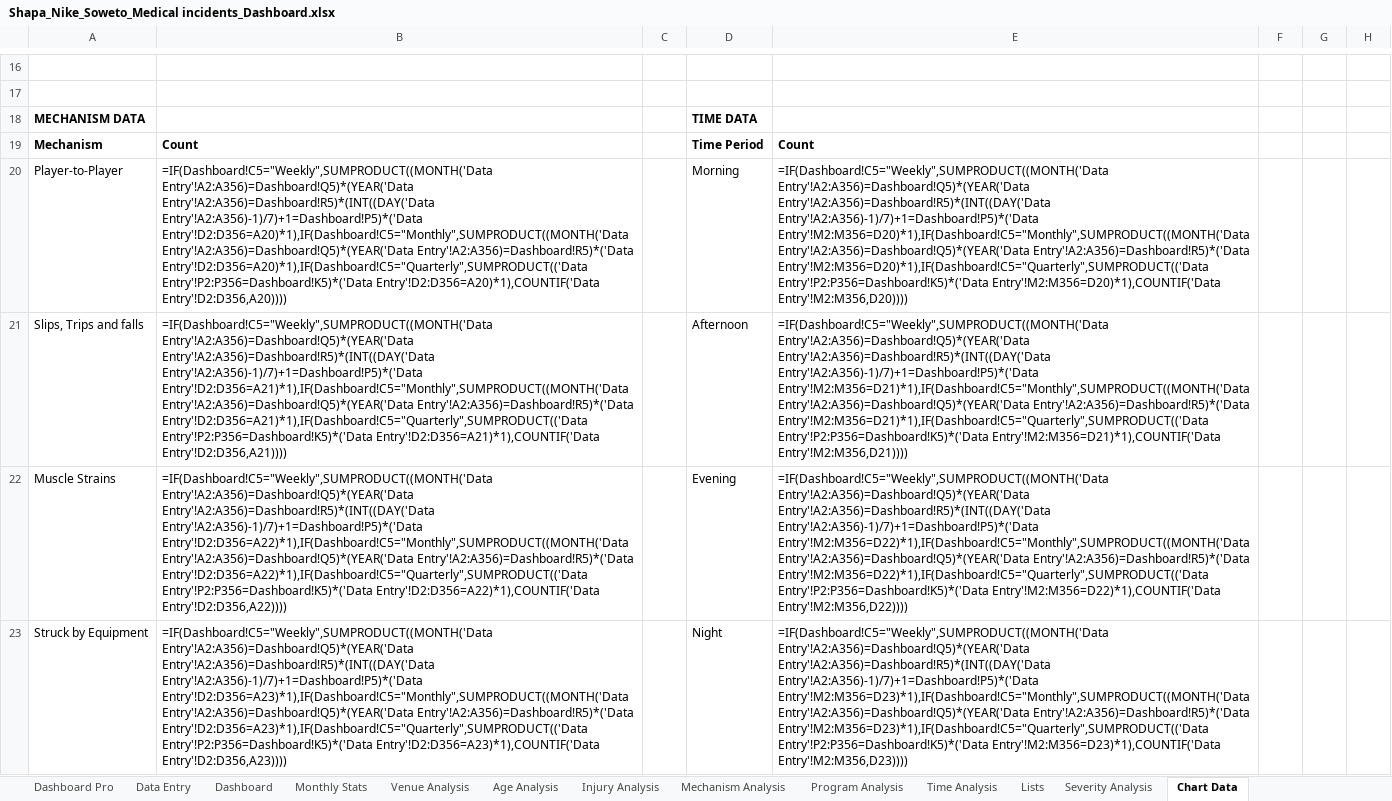
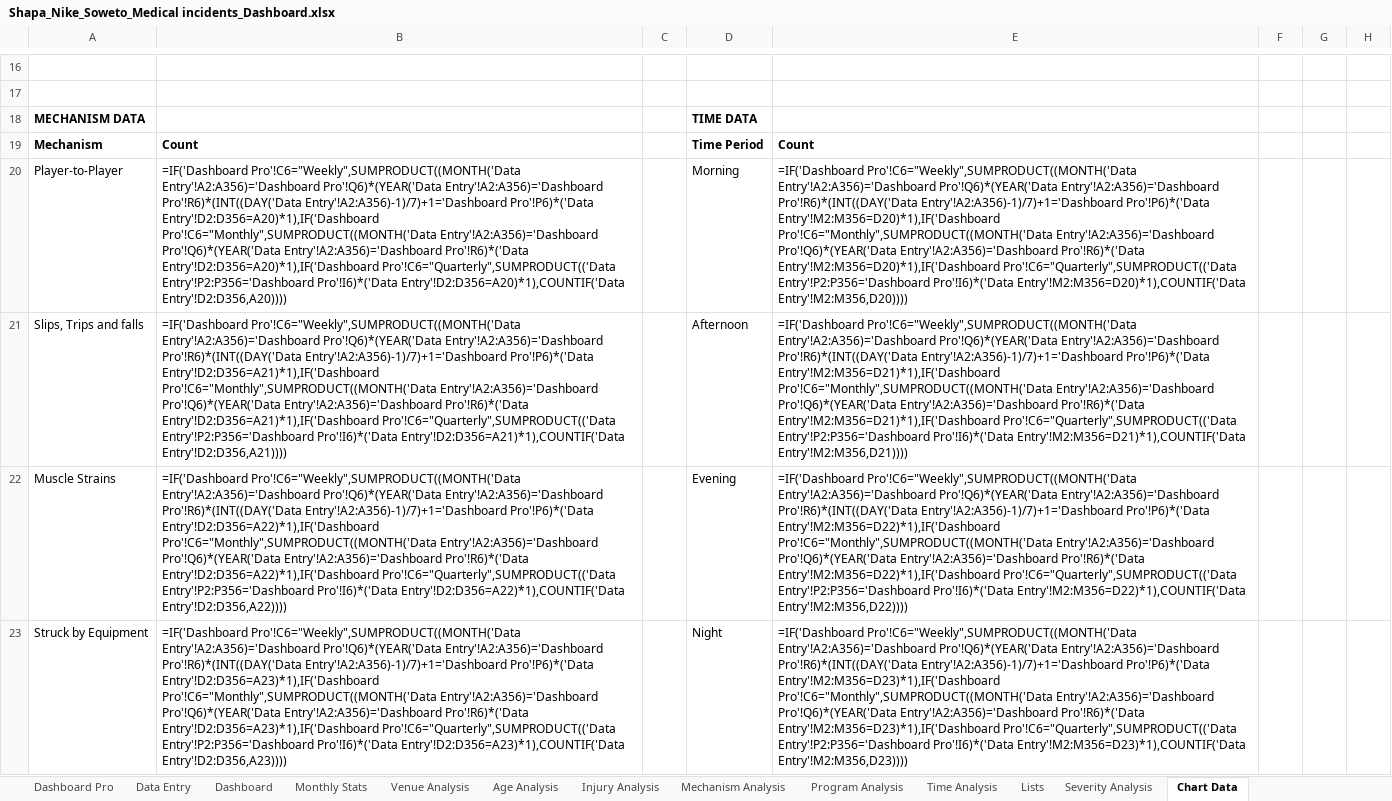
Before and after one commit to Stephtaps/Month-End-Reporting, an Excel workbook: Shapa_Nike_Soweto_Medical incidents_Dashboard.xlsx, sheet Chart Data, drawn as a sheet; only a part is shown, gaps mark what is left out; values as stored, in another font and other column widths than the file's, no borders; formulas without a stored value are shown as written; the diff covers the shown part only; the diff names each change by its address in the sheet, - before the commit and + after, or states it on an @@ line.

```diff
--- a/Shapa_Nike_Soweto_Medical incidents_Dashboard.xlsx (sheet Chart Data)
+++ b/Shapa_Nike_Soweto_Medical incidents_Dashboard.xlsx (sheet Chart Data)
-B20: =IF(Dashboard!C5="Weekly",SUMPRODUCT((MONTH('Data Entry'!A2:A356)=Dashboard!Q5)*(YEAR('Data Entry'!A2:A356)=Dashboard!R5)*(INT((DAY('Data Entry'!A2:A356)-1)/7)+1=Dashboard!P5)*('Data Entry'!D2:D356=A20)*1),IF(Dashboard!C5="Monthly",SUMPRODUCT((MONTH('Data Entry'!A2:A356)=Dashboard!Q5)*(YEAR('Data Entry'!A2:A356)=Dashboard!R5)*('Data Entry'!D2:D356=A20)*1),IF(Dashboard!C5="Quarterly",SUMPRODUCT(('Data Entry'!P2:P356=Dashboard!K5)*('Data Entry'!D2:D356=A20)*1),COUNTIF('Data Entry'!D2:D356,A20))))
+B20: =IF('Dashboard Pro'!C6="Weekly",SUMPRODUCT((MONTH('Data Entry'!A2:A356)='Dashboard Pro'!Q6)*(YEAR('Data Entry'!A2:A356)='Dashboard Pro'!R6)*(INT((DAY('Data Entry'!A2:A356)-1)/7)+1='Dashboard Pro'!P6)*('Data Entry'!D2:D356=A20)*1),IF('Dashboard Pro'!C6="Monthly",SUMPRODUCT((MONTH('Data Entry'!A2:A356)='Dashboard Pro'!Q6)*(YEAR('Data Entry'!A2:A356)='Dashboard Pro'!R6)*('Data Entry'!D2:D356=A20)*1),IF('Dashboard Pro'!C6="Quarterly",SUMPRODUCT(('Data Entry'!P2:P356='Dashboard Pro'!I6)*('Data Entry'!D2:D356=A20)*1),COUNTIF('Data Entry'!D2:D356,A20))))
-E20: =IF(Dashboard!C5="Weekly",SUMPRODUCT((MONTH('Data Entry'!A2:A356)=Dashboard!Q5)*(YEAR('Data Entry'!A2:A356)=Dashboard!R5)*(INT((DAY('Data Entry'!A2:A356)-1)/7)+1=Dashboard!P5)*('Data Entry'!M2:M356=D20)*1),IF(Dashboard!C5="Monthly",SUMPRODUCT((MONTH('Data Entry'!A2:A356)=Dashboard!Q5)*(YEAR('Data Entry'!A2:A356)=Dashboard!R5)*('Data Entry'!M2:M356=D20)*1),IF(Dashboard!C5="Quarterly",SUMPRODUCT(('Data Entry'!P2:P356=Dashboard!K5)*('Data Entry'!M2:M356=D20)*1),COUNTIF('Data Entry'!M2:M356,D20))))
+E20: =IF('Dashboard Pro'!C6="Weekly",SUMPRODUCT((MONTH('Data Entry'!A2:A356)='Dashboard Pro'!Q6)*(YEAR('Data Entry'!A2:A356)='Dashboard Pro'!R6)*(INT((DAY('Data Entry'!A2:A356)-1)/7)+1='Dashboard Pro'!P6)*('Data Entry'!M2:M356=D20)*1),IF('Dashboard Pro'!C6="Monthly",SUMPRODUCT((MONTH('Data Entry'!A2:A356)='Dashboard Pro'!Q6)*(YEAR('Data Entry'!A2:A356)='Dashboard Pro'!R6)*('Data Entry'!M2:M356=D20)*1),IF('Dashboard Pro'!C6="Quarterly",SUMPRODUCT(('Data Entry'!P2:P356='Dashboard Pro'!I6)*('Data Entry'!M2:M356=D20)*1),COUNTIF('Data Entry'!M2:M356,D20))))
-B21: =IF(Dashboard!C5="Weekly",SUMPRODUCT((MONTH('Data Entry'!A2:A356)=Dashboard!Q5)*(YEAR('Data Entry'!A2:A356)=Dashboard!R5)*(INT((DAY('Data Entry'!A2:A356)-1)/7)+1=Dashboard!P5)*('Data Entry'!D2:D356=A21)*1),IF(Dashboard!C5="Monthly",SUMPRODUCT((MONTH('Data Entry'!A2:A356)=Dashboard!Q5)*(YEAR('Data Entry'!A2:A356)=Dashboard!R5)*('Data Entry'!D2:D356=A21)*1),IF(Dashboard!C5="Quarterly",SUMPRODUCT(('Data Entry'!P2:P356=Dashboard!K5)*('Data Entry'!D2:D356=A21)*1),COUNTIF('Data Entry'!D2:D356,A21))))
+B21: =IF('Dashboard Pro'!C6="Weekly",SUMPRODUCT((MONTH('Data Entry'!A2:A356)='Dashboard Pro'!Q6)*(YEAR('Data Entry'!A2:A356)='Dashboard Pro'!R6)*(INT((DAY('Data Entry'!A2:A356)-1)/7)+1='Dashboard Pro'!P6)*('Data Entry'!D2:D356=A21)*1),IF('Dashboard Pro'!C6="Monthly",SUMPRODUCT((MONTH('Data Entry'!A2:A356)='Dashboard Pro'!Q6)*(YEAR('Data Entry'!A2:A356)='Dashboard Pro'!R6)*('Data Entry'!D2:D356=A21)*1),IF('Dashboard Pro'!C6="Quarterly",SUMPRODUCT(('Data Entry'!P2:P356='Dashboard Pro'!I6)*('Data Entry'!D2:D356=A21)*1),COUNTIF('Data Entry'!D2:D356,A21))))
-E21: =IF(Dashboard!C5="Weekly",SUMPRODUCT((MONTH('Data Entry'!A2:A356)=Dashboard!Q5)*(YEAR('Data Entry'!A2:A356)=Dashboard!R5)*(INT((DAY('Data Entry'!A2:A356)-1)/7)+1=Dashboard!P5)*('Data Entry'!M2:M356=D21)*1),IF(Dashboard!C5="Monthly",SUMPRODUCT((MONTH('Data Entry'!A2:A356)=Dashboard!Q5)*(YEAR('Data Entry'!A2:A356)=Dashboard!R5)*('Data Entry'!M2:M356=D21)*1),IF(Dashboard!C5="Quarterly",SUMPRODUCT(('Data Entry'!P2:P356=Dashboard!K5)*('Data Entry'!M2:M356=D21)*1),COUNTIF('Data Entry'!M2:M356,D21))))
+E21: =IF('Dashboard Pro'!C6="Weekly",SUMPRODUCT((MONTH('Data Entry'!A2:A356)='Dashboard Pro'!Q6)*(YEAR('Data Entry'!A2:A356)='Dashboard Pro'!R6)*(INT((DAY('Data Entry'!A2:A356)-1)/7)+1='Dashboard Pro'!P6)*('Data Entry'!M2:M356=D21)*1),IF('Dashboard Pro'!C6="Monthly",SUMPRODUCT((MONTH('Data Entry'!A2:A356)='Dashboard Pro'!Q6)*(YEAR('Data Entry'!A2:A356)='Dashboard Pro'!R6)*('Data Entry'!M2:M356=D21)*1),IF('Dashboard Pro'!C6="Quarterly",SUMPRODUCT(('Data Entry'!P2:P356='Dashboard Pro'!I6)*('Data Entry'!M2:M356=D21)*1),COUNTIF('Data Entry'!M2:M356,D21))))
-B22: =IF(Dashboard!C5="Weekly",SUMPRODUCT((MONTH('Data Entry'!A2:A356)=Dashboard!Q5)*(YEAR('Data Entry'!A2:A356)=Dashboard!R5)*(INT((DAY('Data Entry'!A2:A356)-1)/7)+1=Dashboard!P5)*('Data Entry'!D2:D356=A22)*1),IF(Dashboard!C5="Monthly",SUMPRODUCT((MONTH('Data Entry'!A2:A356)=Dashboard!Q5)*(YEAR('Data Entry'!A2:A356)=Dashboard!R5)*('Data Entry'!D2:D356=A22)*1),IF(Dashboard!C5="Quarterly",SUMPRODUCT(('Data Entry'!P2:P356=Dashboard!K5)*('Data Entry'!D2:D356=A22)*1),COUNTIF('Data Entry'!D2:D356,A22))))
+B22: =IF('Dashboard Pro'!C6="Weekly",SUMPRODUCT((MONTH('Data Entry'!A2:A356)='Dashboard Pro'!Q6)*(YEAR('Data Entry'!A2:A356)='Dashboard Pro'!R6)*(INT((DAY('Data Entry'!A2:A356)-1)/7)+1='Dashboard Pro'!P6)*('Data Entry'!D2:D356=A22)*1),IF('Dashboard Pro'!C6="Monthly",SUMPRODUCT((MONTH('Data Entry'!A2:A356)='Dashboard Pro'!Q6)*(YEAR('Data Entry'!A2:A356)='Dashboard Pro'!R6)*('Data Entry'!D2:D356=A22)*1),IF('Dashboard Pro'!C6="Quarterly",SUMPRODUCT(('Data Entry'!P2:P356='Dashboard Pro'!I6)*('Data Entry'!D2:D356=A22)*1),COUNTIF('Data Entry'!D2:D356,A22))))
-E22: =IF(Dashboard!C5="Weekly",SUMPRODUCT((MONTH('Data Entry'!A2:A356)=Dashboard!Q5)*(YEAR('Data Entry'!A2:A356)=Dashboard!R5)*(INT((DAY('Data Entry'!A2:A356)-1)/7)+1=Dashboard!P5)*('Data Entry'!M2:M356=D22)*1),IF(Dashboard!C5="Monthly",SUMPRODUCT((MONTH('Data Entry'!A2:A356)=Dashboard!Q5)*(YEAR('Data Entry'!A2:A356)=Dashboard!R5)*('Data Entry'!M2:M356=D22)*1),IF(Dashboard!C5="Quarterly",SUMPRODUCT(('Data Entry'!P2:P356=Dashboard!K5)*('Data Entry'!M2:M356=D22)*1),COUNTIF('Data Entry'!M2:M356,D22))))
+E22: =IF('Dashboard Pro'!C6="Weekly",SUMPRODUCT((MONTH('Data Entry'!A2:A356)='Dashboard Pro'!Q6)*(YEAR('Data Entry'!A2:A356)='Dashboard Pro'!R6)*(INT((DAY('Data Entry'!A2:A356)-1)/7)+1='Dashboard Pro'!P6)*('Data Entry'!M2:M356=D22)*1),IF('Dashboard Pro'!C6="Monthly",SUMPRODUCT((MONTH('Data Entry'!A2:A356)='Dashboard Pro'!Q6)*(YEAR('Data Entry'!A2:A356)='Dashboard Pro'!R6)*('Data Entry'!M2:M356=D22)*1),IF('Dashboard Pro'!C6="Quarterly",SUMPRODUCT(('Data Entry'!P2:P356='Dashboard Pro'!I6)*('Data Entry'!M2:M356=D22)*1),COUNTIF('Data Entry'!M2:M356,D22))))
-B23: =IF(Dashboard!C5="Weekly",SUMPRODUCT((MONTH('Data Entry'!A2:A356)=Dashboard!Q5)*(YEAR('Data Entry'!A2:A356)=Dashboard!R5)*(INT((DAY('Data Entry'!A2:A356)-1)/7)+1=Dashboard!P5)*('Data Entry'!D2:D356=A23)*1),IF(Dashboard!C5="Monthly",SUMPRODUCT((MONTH('Data Entry'!A2:A356)=Dashboard!Q5)*(YEAR('Data Entry'!A2:A356)=Dashboard!R5)*('Data Entry'!D2:D356=A23)*1),IF(Dashboard!C5="Quarterly",SUMPRODUCT(('Data Entry'!P2:P356=Dashboard!K5)*('Data Entry'!D2:D356=A23)*1),COUNTIF('Data Entry'!D2:D356,A23))))
+B23: =IF('Dashboard Pro'!C6="Weekly",SUMPRODUCT((MONTH('Data Entry'!A2:A356)='Dashboard Pro'!Q6)*(YEAR('Data Entry'!A2:A356)='Dashboard Pro'!R6)*(INT((DAY('Data Entry'!A2:A356)-1)/7)+1='Dashboard Pro'!P6)*('Data Entry'!D2:D356=A23)*1),IF('Dashboard Pro'!C6="Monthly",SUMPRODUCT((MONTH('Data Entry'!A2:A356)='Dashboard Pro'!Q6)*(YEAR('Data Entry'!A2:A356)='Dashboard Pro'!R6)*('Data Entry'!D2:D356=A23)*1),IF('Dashboard Pro'!C6="Quarterly",SUMPRODUCT(('Data Entry'!P2:P356='Dashboard Pro'!I6)*('Data Entry'!D2:D356=A23)*1),COUNTIF('Data Entry'!D2:D356,A23))))
-E23: =IF(Dashboard!C5="Weekly",SUMPRODUCT((MONTH('Data Entry'!A2:A356)=Dashboard!Q5)*(YEAR('Data Entry'!A2:A356)=Dashboard!R5)*(INT((DAY('Data Entry'!A2:A356)-1)/7)+1=Dashboard!P5)*('Data Entry'!M2:M356=D23)*1),IF(Dashboard!C5="Monthly",SUMPRODUCT((MONTH('Data Entry'!A2:A356)=Dashboard!Q5)*(YEAR('Data Entry'!A2:A356)=Dashboard!R5)*('Data Entry'!M2:M356=D23)*1),IF(Dashboard!C5="Quarterly",SUMPRODUCT(('Data Entry'!P2:P356=Dashboard!K5)*('Data Entry'!M2:M356=D23)*1),COUNTIF('Data Entry'!M2:M356,D23))))
+E23: =IF('Dashboard Pro'!C6="Weekly",SUMPRODUCT((MONTH('Data Entry'!A2:A356)='Dashboard Pro'!Q6)*(YEAR('Data Entry'!A2:A356)='Dashboard Pro'!R6)*(INT((DAY('Data Entry'!A2:A356)-1)/7)+1='Dashboard Pro'!P6)*('Data Entry'!M2:M356=D23)*1),IF('Dashboard Pro'!C6="Monthly",SUMPRODUCT((MONTH('Data Entry'!A2:A356)='Dashboard Pro'!Q6)*(YEAR('Data Entry'!A2:A356)='Dashboard Pro'!R6)*('Data Entry'!M2:M356=D23)*1),IF('Dashboard Pro'!C6="Quarterly",SUMPRODUCT(('Data Entry'!P2:P356='Dashboard Pro'!I6)*('Data Entry'!M2:M356=D23)*1),COUNTIF('Data Entry'!M2:M356,D23))))
```
Also changed, not shown: 35 edited cells elsewhere in this sheet, charts or pictures.
